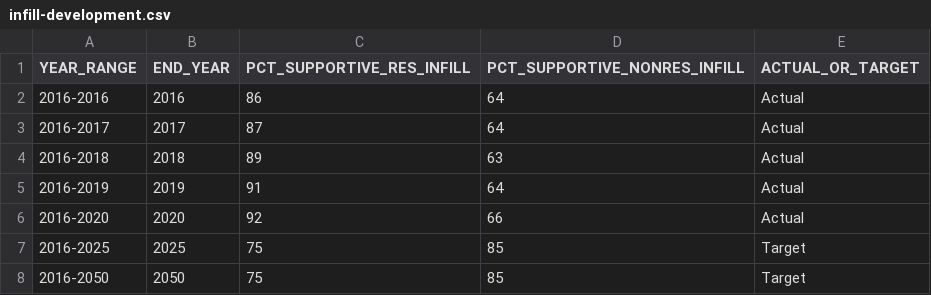
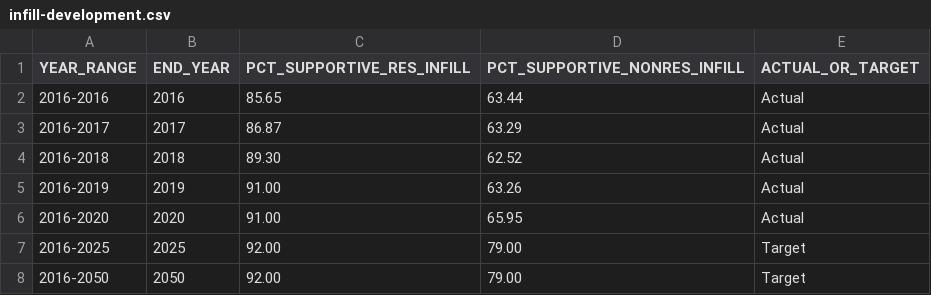
Before and after one commit to CMAP-REPOS/ONTO2050-indicators, a CSV file: infill-development/infill-development.csv, drawn as a sheet.

Commit message:
Add precision and new targets

```diff
--- a/infill-development/infill-development.csv
+++ b/infill-development/infill-development.csv
@@ -1,8 +1,8 @@
 YEAR_RANGE,END_YEAR,PCT_SUPPORTIVE_RES_INFILL,PCT_SUPPORTIVE_NONRES_INFILL,ACTUAL_OR_TARGET
-2016-2016,2016,86,64,Actual
-2016-2017,2017,87,64,Actual
-2016-2018,2018,89,63,Actual
-2016-2019,2019,91,64,Actual
-2016-2020,2020,92,66,Actual
-2016-2025,2025,75,85,Target
-2016-2050,2050,75,85,Target
+2016-2016,2016,85.65,63.44,Actual
+2016-2017,2017,86.87,63.29,Actual
+2016-2018,2018,89.30,62.52,Actual
+2016-2019,2019,91.00,63.26,Actual
+2016-2020,2020,91.00,65.95,Actual
+2016-2025,2025,92.00,79.00,Target
+2016-2050,2050,92.00,79.00,Target
```
